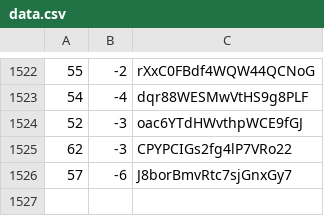
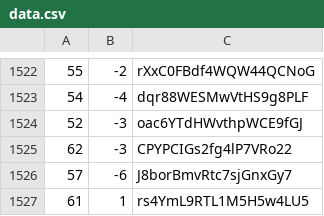
Before and after one commit to martinjc/action-and-map, a CSV file: web/data/data.csv, drawn as a sheet; only a part is shown, gaps mark what is left out; the diff names each change by its address in the sheet, - before the commit and + after, or states it on an @@ line.

Commit message:
update

```diff
--- a/web/data/data.csv
+++ b/web/data/data.csv
+row 1527: 61 | 1 | rs4YmL9RTL1M5H5w4LU5
```
